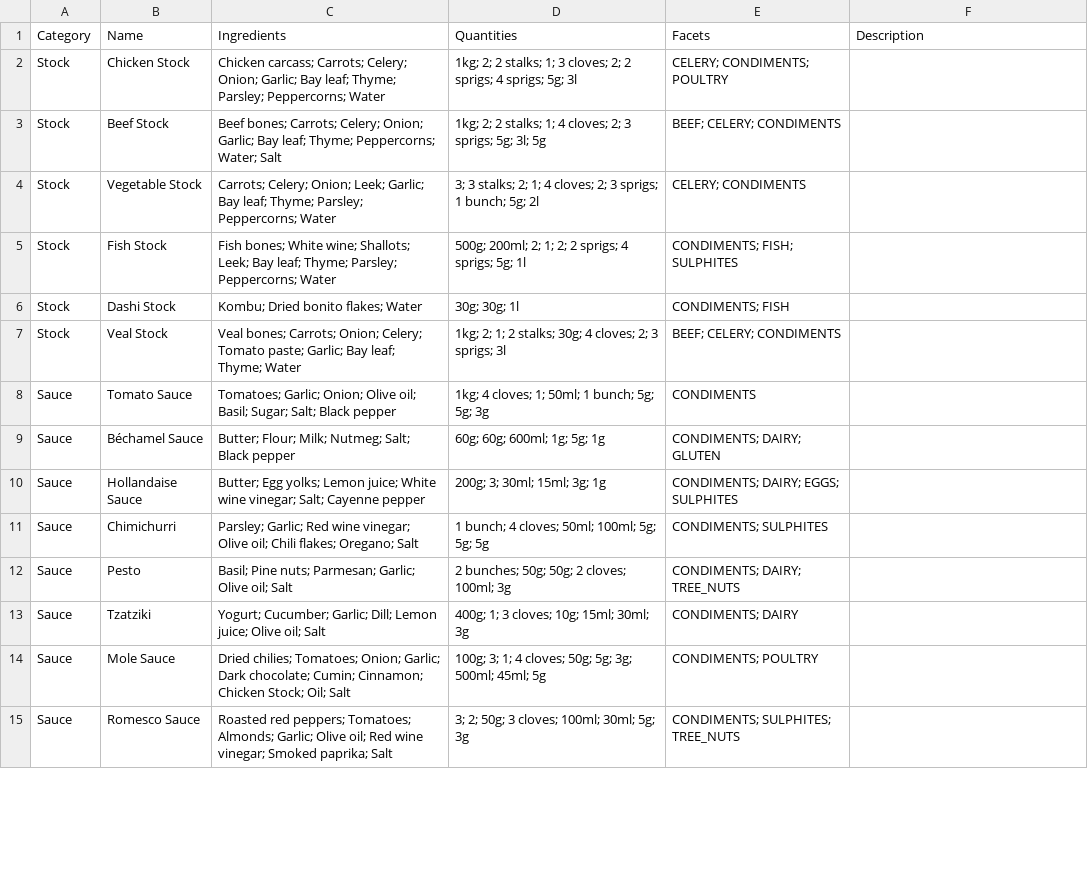
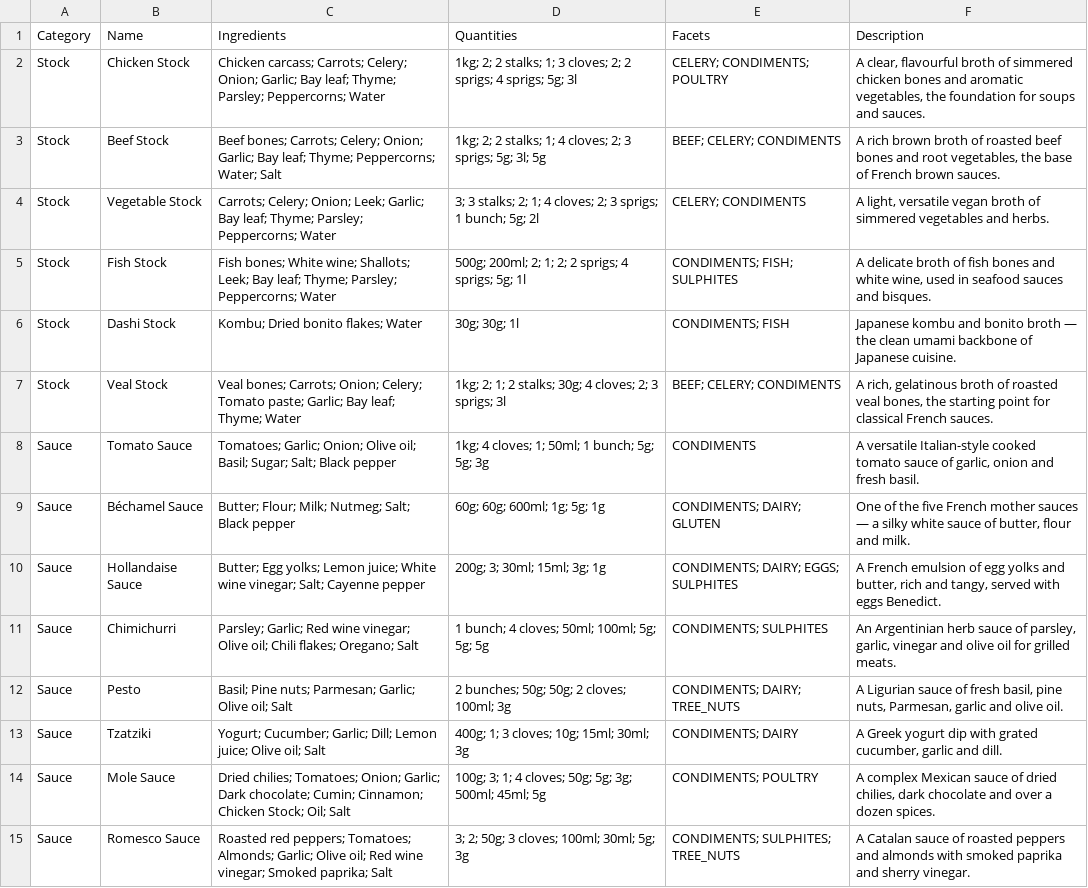
Before and after one commit to Regira/Regira-PIM-Backend, a CSV file: app/PIM.DataGenerator/Assets/partial-dishes.csv, drawn as a sheet; only a part is shown; the diff covers the shown part only.

```diff
--- a/app/PIM.DataGenerator/Assets/partial-dishes.csv
+++ b/app/PIM.DataGenerator/Assets/partial-dishes.csv
@@ -1,15 +1,15 @@
 Category,Name,Ingredients,Quantities,Facets,Description
-Stock,Chicken Stock,Chicken carcass; Carrots; Celery; Onion; Garlic; Bay leaf; Thyme; Parsley; Peppercorns; Water,1kg; 2; 2 stalks; 1; 3 cloves; 2; 2 sprigs; 4 sprigs; 5g; 3l,CELERY; CONDIMENTS; POULTRY,
-Stock,Beef Stock,Beef bones; Carrots; Celery; Onion; Garlic; Bay leaf; Thyme; Peppercorns; Water; Salt,1kg; 2; 2 stalks; 1; 4 cloves; 2; 3 sprigs; 5g; 3l; 5g,BEEF; CELERY; CONDIMENTS,
-Stock,Vegetable Stock,Carrots; Celery; Onion; Leek; Garlic; Bay leaf; Thyme; Parsley; Peppercorns; Water,3; 3 stalks; 2; 1; 4 cloves; 2; 3 sprigs; 1 bunch; 5g; 2l,CELERY; CONDIMENTS,
-Stock,Fish Stock,Fish bones; White wine; Shallots; Leek; Bay leaf; Thyme; Parsley; Peppercorns; Water,500g; 200ml; 2; 1; 2; 2 sprigs; 4 sprigs; 5g; 1l,CONDIMENTS; FISH; SULPHITES,
-Stock,Dashi Stock,Kombu; Dried bonito flakes; Water,30g; 30g; 1l,CONDIMENTS; FISH,
-Stock,Veal Stock,Veal bones; Carrots; Onion; Celery; Tomato paste; Garlic; Bay leaf; Thyme; Water,1kg; 2; 1; 2 stalks; 30g; 4 cloves; 2; 3 sprigs; 3l,BEEF; CELERY; CONDIMENTS,
-Sauce,Tomato Sauce,Tomatoes; Garlic; Onion; Olive oil; Basil; Sugar; Salt; Black pepper,1kg; 4 cloves; 1; 50ml; 1 bunch; 5g; 5g; 3g,CONDIMENTS,
-Sauce,Béchamel Sauce,Butter; Flour; Milk; Nutmeg; Salt; Black pepper,60g; 60g; 600ml; 1g; 5g; 1g,CONDIMENTS; DAIRY; GLUTEN,
-Sauce,Hollandaise Sauce,Butter; Egg yolks; Lemon juice; White wine vinegar; Salt; Cayenne pepper,200g; 3; 30ml; 15ml; 3g; 1g,CONDIMENTS; DAIRY; EGGS; SULPHITES,
-Sauce,Chimichurri,Parsley; Garlic; Red wine vinegar; Olive oil; Chili flakes; Oregano; Salt,1 bunch; 4 cloves; 50ml; 100ml; 5g; 5g; 5g,CONDIMENTS; SULPHITES,
-Sauce,Pesto,Basil; Pine nuts; Parmesan; Garlic; Olive oil; Salt,2 bunches; 50g; 50g; 2 cloves; 100ml; 3g,CONDIMENTS; DAIRY; TREE_NUTS,
-Sauce,Tzatziki,Yogurt; Cucumber; Garlic; Dill; Lemon juice; Olive oil; Salt,400g; 1; 3 cloves; 10g; 15ml; 30ml; 3g,CONDIMENTS; DAIRY,
-Sauce,Mole Sauce,Dried chilies; Tomatoes; Onion; Garlic; Dark chocolate; Cumin; Cinnamon; Chicken Stock; Oil; Salt,100g; 3; 1; 4 cloves; 50g; 5g; 3g; 500ml; 45ml; 5g,CONDIMENTS; POULTRY,
-Sauce,Romesco Sauce,Roasted red peppers; Tomatoes; Almonds; Garlic; Olive oil; Red wine vinegar; Smoked paprika; Salt,3; 2; 50g; 3 cloves; 100ml; 30ml; 5g; 3g,CONDIMENTS; SULPHITES; TREE_NUTS,
+Stock,Chicken Stock,Chicken carcass; Carrots; Celery; Onion; Garlic; Bay leaf; Thyme; Parsley; Peppercorns; Water,1kg; 2; 2 stalks; 1; 3 cloves; 2; 2 sprigs; 4 sprigs; 5g; 3l,CELERY; CONDIMENTS; POULTRY,"A clear, flavourful broth of simmered chicken bones and aromatic vegetables, the foundation for soups and sauces."
+Stock,Beef Stock,Beef bones; Carrots; Celery; Onion; Garlic; Bay leaf; Thyme; Peppercorns; Water; Salt,1kg; 2; 2 stalks; 1; 4 cloves; 2; 3 sprigs; 5g; 3l; 5g,BEEF; CELERY; CONDIMENTS,"A rich brown broth of roasted beef bones and root vegetables, the base of French brown sauces."
+Stock,Vegetable Stock,Carrots; Celery; Onion; Leek; Garlic; Bay leaf; Thyme; Parsley; Peppercorns; Water,3; 3 stalks; 2; 1; 4 cloves; 2; 3 sprigs; 1 bunch; 5g; 2l,CELERY; CONDIMENTS,"A light, versatile vegan broth of simmered vegetables and herbs."
+Stock,Fish Stock,Fish bones; White wine; Shallots; Leek; Bay leaf; Thyme; Parsley; Peppercorns; Water,500g; 200ml; 2; 1; 2; 2 sprigs; 4 sprigs; 5g; 1l,CONDIMENTS; FISH; SULPHITES,"A delicate broth of fish bones and white wine, used in seafood sauces and bisques."
+Stock,Dashi Stock,Kombu; Dried bonito flakes; Water,30g; 30g; 1l,CONDIMENTS; FISH,Japanese kombu and bonito broth — the clean umami backbone of Japanese cuisine.
+Stock,Veal Stock,Veal bones; Carrots; Onion; Celery; Tomato paste; Garlic; Bay leaf; Thyme; Water,1kg; 2; 1; 2 stalks; 30g; 4 cloves; 2; 3 sprigs; 3l,BEEF; CELERY; CONDIMENTS,"A rich, gelatinous broth of roasted veal bones, the starting point for classical French sauces."
+Sauce,Tomato Sauce,Tomatoes; Garlic; Onion; Olive oil; Basil; Sugar; Salt; Black pepper,1kg; 4 cloves; 1; 50ml; 1 bunch; 5g; 5g; 3g,CONDIMENTS,"A versatile Italian-style cooked tomato sauce of garlic, onion and fresh basil."
+Sauce,Béchamel Sauce,Butter; Flour; Milk; Nutmeg; Salt; Black pepper,60g; 60g; 600ml; 1g; 5g; 1g,CONDIMENTS; DAIRY; GLUTEN,"One of the five French mother sauces — a silky white sauce of butter, flour and milk."
+Sauce,Hollandaise Sauce,Butter; Egg yolks; Lemon juice; White wine vinegar; Salt; Cayenne pepper,200g; 3; 30ml; 15ml; 3g; 1g,CONDIMENTS; DAIRY; EGGS; SULPHITES,"A French emulsion of egg yolks and butter, rich and tangy, served with eggs Benedict."
+Sauce,Chimichurri,Parsley; Garlic; Red wine vinegar; Olive oil; Chili flakes; Oregano; Salt,1 bunch; 4 cloves; 50ml; 100ml; 5g; 5g; 5g,CONDIMENTS; SULPHITES,"An Argentinian herb sauce of parsley, garlic, vinegar and olive oil for grilled meats."
+Sauce,Pesto,Basil; Pine nuts; Parmesan; Garlic; Olive oil; Salt,2 bunches; 50g; 50g; 2 cloves; 100ml; 3g,CONDIMENTS; DAIRY; TREE_NUTS,"A Ligurian sauce of fresh basil, pine nuts, Parmesan, garlic and olive oil."
+Sauce,Tzatziki,Yogurt; Cucumber; Garlic; Dill; Lemon juice; Olive oil; Salt,400g; 1; 3 cloves; 10g; 15ml; 30ml; 3g,CONDIMENTS; DAIRY,"A Greek yogurt dip with grated cucumber, garlic and dill."
+Sauce,Mole Sauce,Dried chilies; Tomatoes; Onion; Garlic; Dark chocolate; Cumin; Cinnamon; Chicken Stock; Oil; Salt,100g; 3; 1; 4 cloves; 50g; 5g; 3g; 500ml; 45ml; 5g,CONDIMENTS; POULTRY,"A complex Mexican sauce of dried chilies, dark chocolate and over a dozen spices."
+Sauce,Romesco Sauce,Roasted red peppers; Tomatoes; Almonds; Garlic; Olive oil; Red wine vinegar; Smoked paprika; Salt,3; 2; 50g; 3 cloves; 100ml; 30ml; 5g; 3g,CONDIMENTS; SULPHITES; TREE_NUTS,A Catalan sauce of roasted peppers and almonds with smoked paprika and sherry vinegar.
```
Also changed, not shown: 45 edited cells elsewhere in this file, 2 other files.
